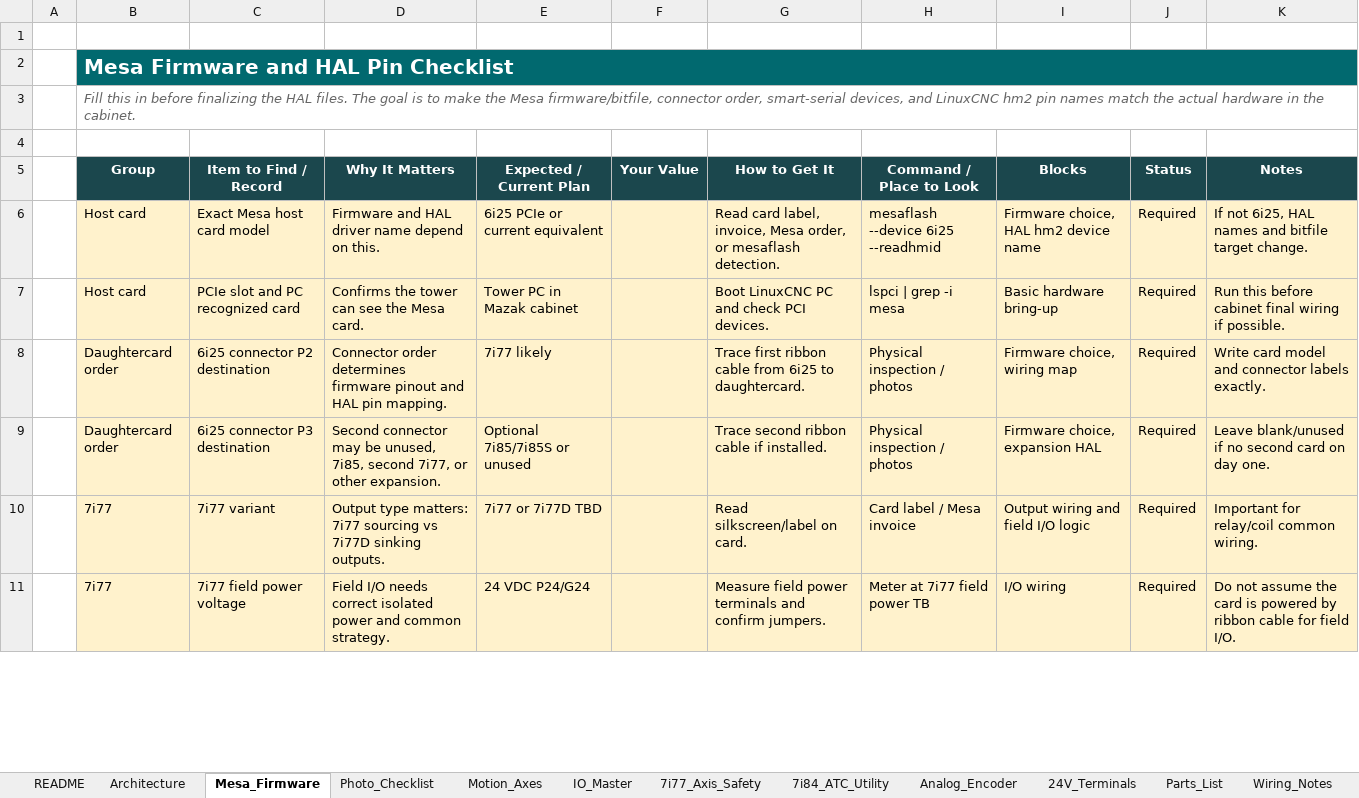
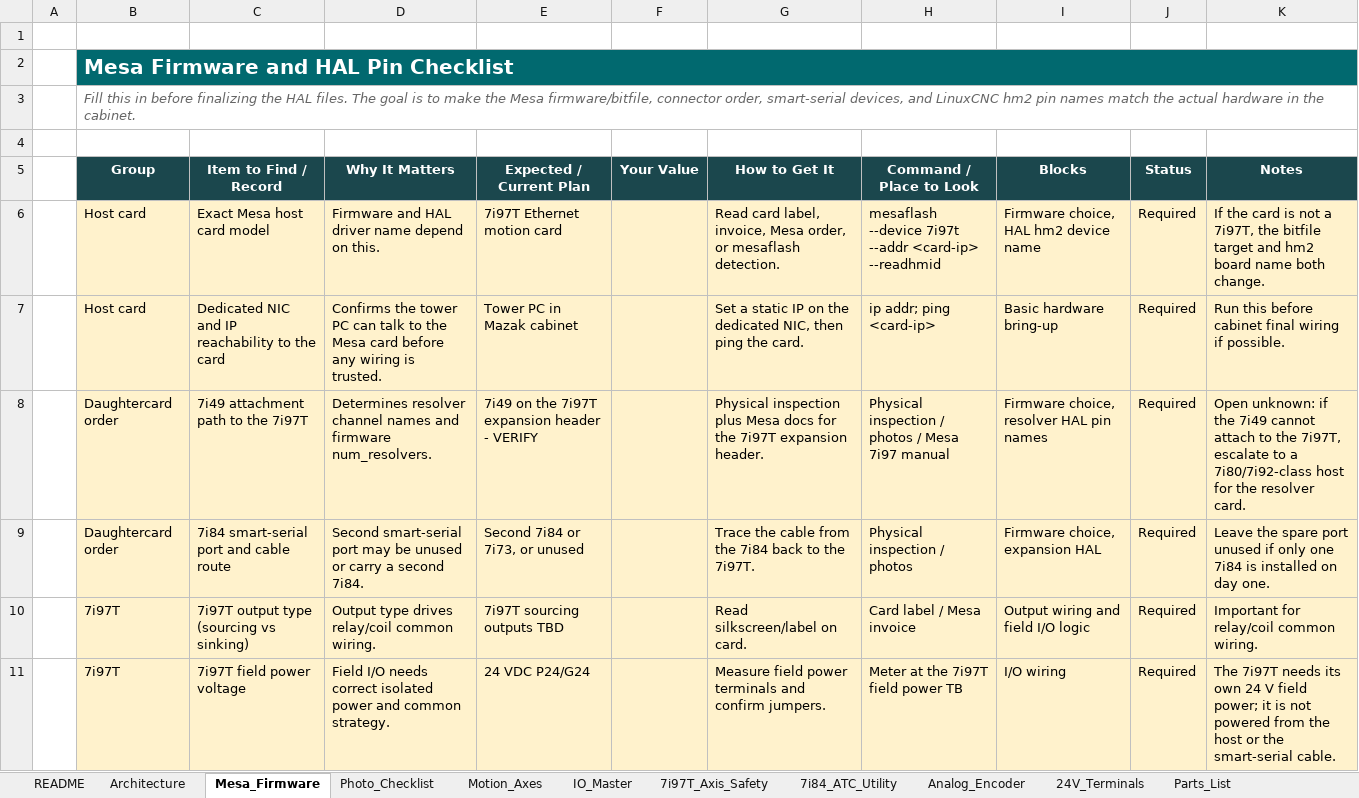
Before and after one commit to agant172/mazak-vqc20-linuxcnc-retrofit, an Excel workbook: bom/Mazak_VQC_20-40_Retrofit_IO_Workbook.xlsx, sheet Mesa_Firmware, drawn as a sheet; only a part is shown; values as stored, in another font and other column widths than the file's, no borders; table styles not drawn; removed rows and columns are numbered as before the commit, all else as after; the diff covers the shown part only; the diff names each change by its address in the sheet, - before the commit and + after, or states it on an @@ line.

```diff
--- a/bom/Mazak_VQC_20-40_Retrofit_IO_Workbook.xlsx (sheet Mesa_Firmware)
+++ b/bom/Mazak_VQC_20-40_Retrofit_IO_Workbook.xlsx (sheet Mesa_Firmware)
-sheet tab: 7i77_Axis_Safety
+sheet tab: 7i97T_Axis_Safety
-E6 (Expected / Current Plan): 6i25 PCIe or current equivalent
+E6 (Expected / Current Plan): 7i97T Ethernet motion card
-H6 (Command / Place to Look): mesaflash --device 6i25 --readhmid
+H6 (Command / Place to Look): mesaflash --device 7i97t --addr <card-ip> --readhmid
-K6 (Notes): If not 6i25, HAL names and bitfile target change.
+K6 (Notes): If the card is not a 7i97T, the bitfile target and hm2 board name both change.
-C7 (Item to Find / Record): PCIe slot and PC recognized card
+C7 (Item to Find / Record): Dedicated NIC and IP reachability to the card
-D7 (Why It Matters): …the tower can see the Mesa card.
+D7 (Why It Matters): …the tower PC can talk to the Mesa card before any wiring is trusted.
-G7 (How to Get It): Boot LinuxCNC PC and check PCI devices.
+G7 (How to Get It): Set a static IP on the dedicated NIC, then ping the card.
-H7 (Command / Place to Look): lspci | grep -i mesa
+H7 (Command / Place to Look): ip addr; ping <card-ip>
-row 8:  | Daughtercard order | 6i25 connector P2 destination | Connector order determines firmware pinout and HAL pin mapping. | 7i77 likely |  | Trace first ribbon cable from 6i25 to daughtercard. | Physical inspection / photos | Firmware choice, wiring map | Required | Write card model and connector labels exactly.
+row 8:  | Daughtercard order | 7i49 attachment path to the 7i97T | Determines resolver channel names and firmware num_resolvers. | 7i49 on the 7i97T expansion header - VERIFY |  | Physical inspection plus Mesa docs for the 7i97T expansion header. | Physical inspection / photos / Mesa 7i97 manual | Firmware choice, resolver HAL pin names | Required | Open unknown: if the 7i49 cannot attach to the 7i97T, escalate to a 7i80/7i92-class host for the resolver card.
-C9 (Item to Find / Record): 6i25 connector P3 destination
+C9 (Item to Find / Record): 7i84 smart-serial port and cable route
-D9 (Why It Matters): Second connector may be unused, 7i85, second 7i77, or other expansion.
+D9 (Why It Matters): Second smart-serial port may be unused or carry a second 7i84.
-E9 (Expected / Current Plan): Optional 7i85/7i85S or unused
+E9 (Expected / Current Plan): Second 7i84 or 7i73, or unused
-G9 (How to Get It): Trace second ribbon cable if installed.
+G9 (How to Get It): Trace the cable from the 7i84 back to the 7i97T.
-K9 (Notes): Leave blank/unused if no second card on day…
+K9 (Notes): Leave the spare port unused if only one 7i84 is installed on day…
-B10:B11 (Group): 7i77
+B10:B11 (Group): 7i97T
-C10 (Item to Find / Record): 7i77 variant
+C10 (Item to Find / Record): 7i97T output type (sourcing vs sinking)
-D10 (Why It Matters): Output type matters: 7i77 sourcing vs 7i77D sinking outputs.
+D10 (Why It Matters): Output type drives relay/coil common wiring.
-E10 (Expected / Current Plan): 7i77 or 7i77D TBD
+E10 (Expected / Current Plan): 7i97T sourcing outputs TBD
-C11 (Item to Find / Record): 7i77 field power voltage
+C11 (Item to Find / Record): 7i97T field power voltage
-H11 (Command / Place to Look): Meter at 7i77 field power TB
+H11 (Command / Place to Look): Meter at the 7i97T field power TB
-K11 (Notes): Do not assume the card is powered by ribbon cable for field I/O.
+K11 (Notes): The 7i97T needs its own 24 V field power; it is not powered from the host or the smart-serial cable.
```
Also changed, not shown: 2 added rows, 2 removed rows and 18 edited cells elsewhere in this sheet, sheet 7i97T_Axis_Safety, sheet IO_Master, sheet README, sheet Parts_List, sheet Motion_Axes, sheet Architecture, 6 more sheets, other sheet tabs.
